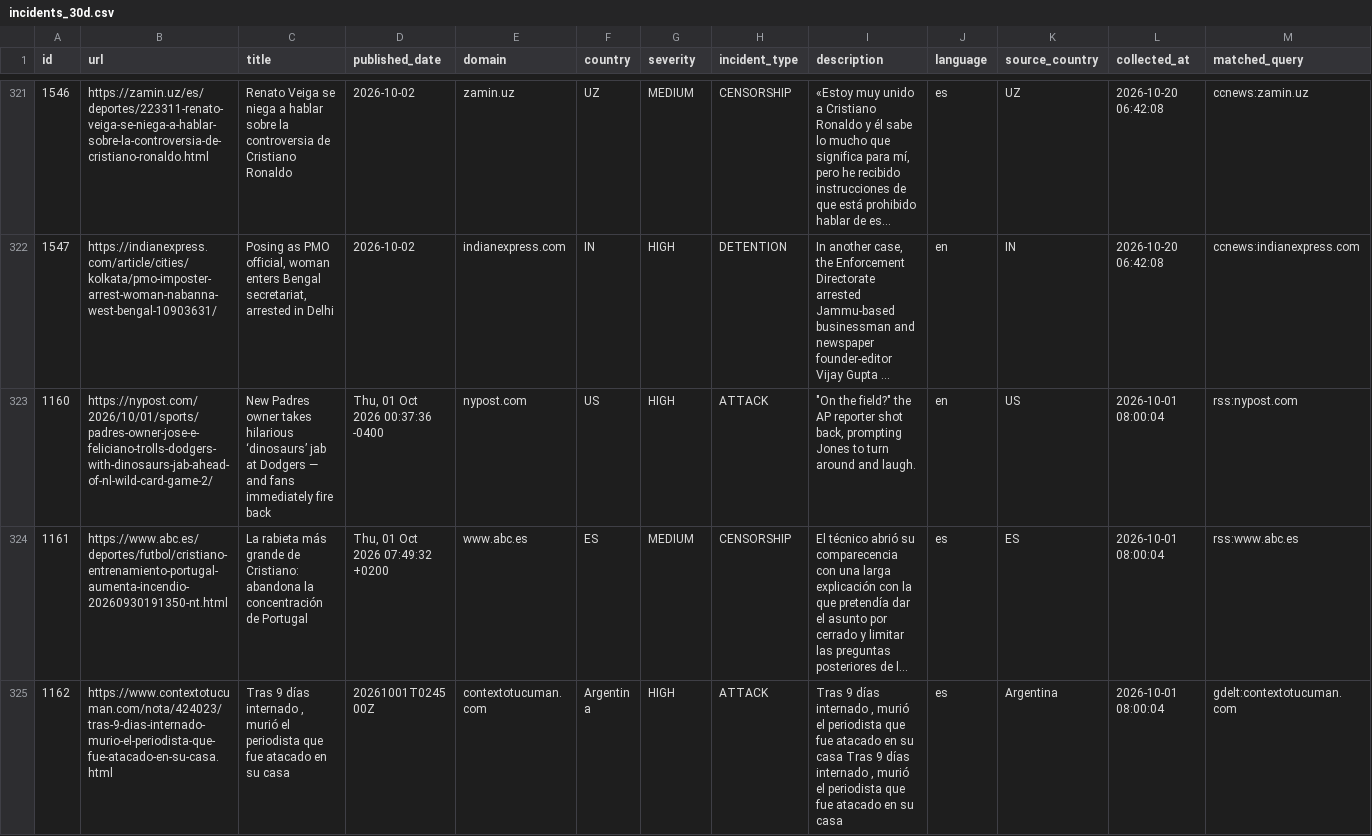
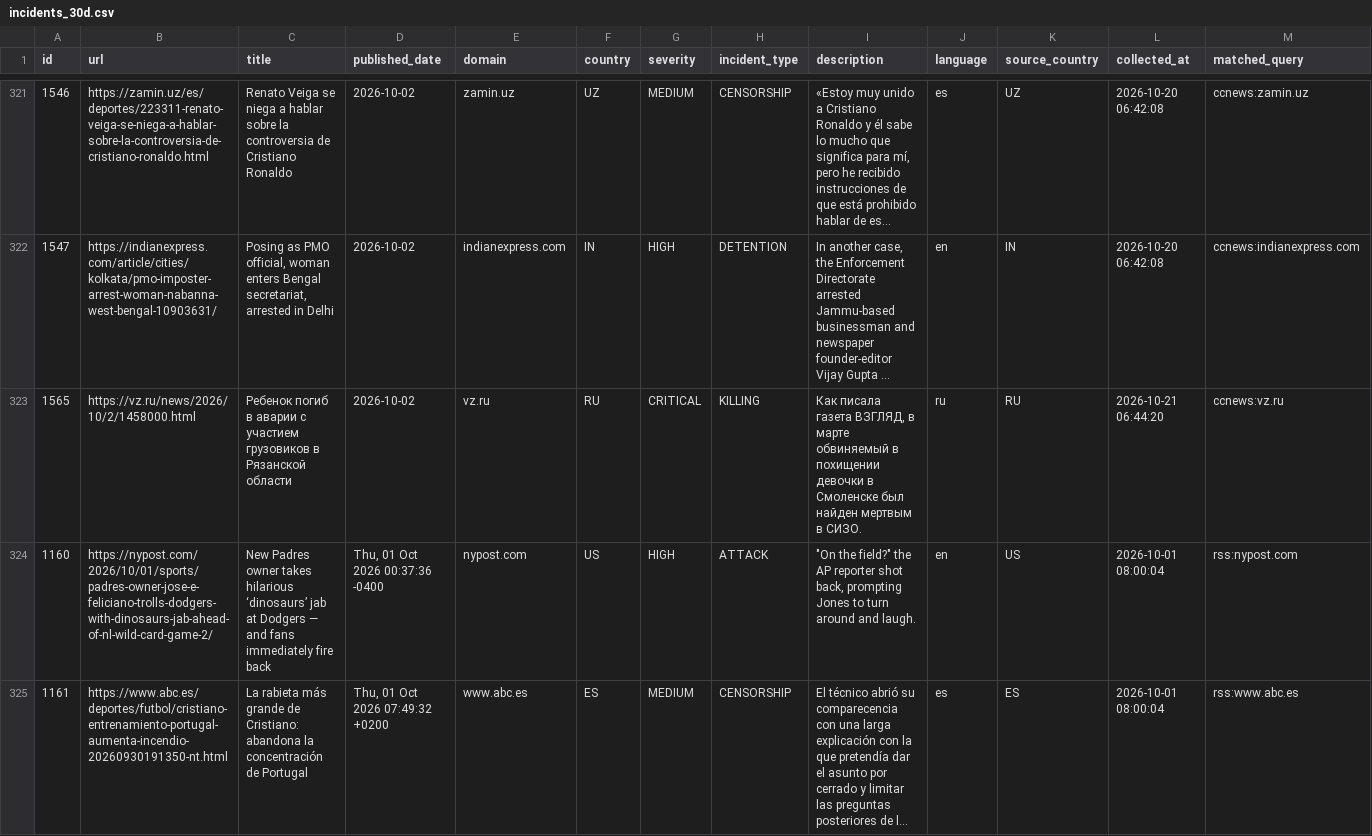
Before and after one commit to nunocalaim/journalist-safety-monitor-ccnews, a CSV file: data/exports/incidents_30d.csv, drawn as a sheet; only a part is shown, gaps mark what is left out; the shorter side is filled out with more unchanged rows; long unchanged cells end in …; rows hold the shown columns only; the diff names each change by its address in the sheet, - before the commit and + after, or states it on an @@ line.

```diff
--- a/data/exports/incidents_30d.csv
+++ b/data/exports/incidents_30d.csv
+row 323: 1565 | https://vz.ru/news/2026/10/2/1458000.html | Ребенок погиб в аварии с участием грузовиков в Рязанской области | 2026-10-02 | vz.ru | RU | CRITICAL | KILLING | Как писала газета ВЗГЛЯД, в марте обвиняемый в похищении девочки в Смоленске был найден мертвым в СИЗО. | ru | RU | 2026-10-21 06:44:20 | ccnews:vz.ru
```
Also changed, not shown: data/exports/incidents_10d.csv, 8 other files.
